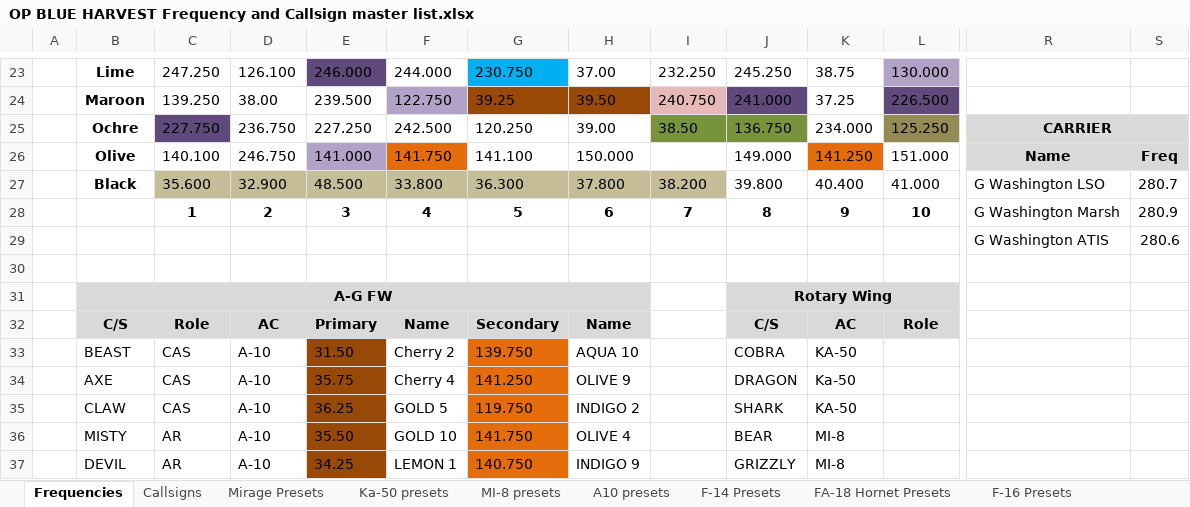
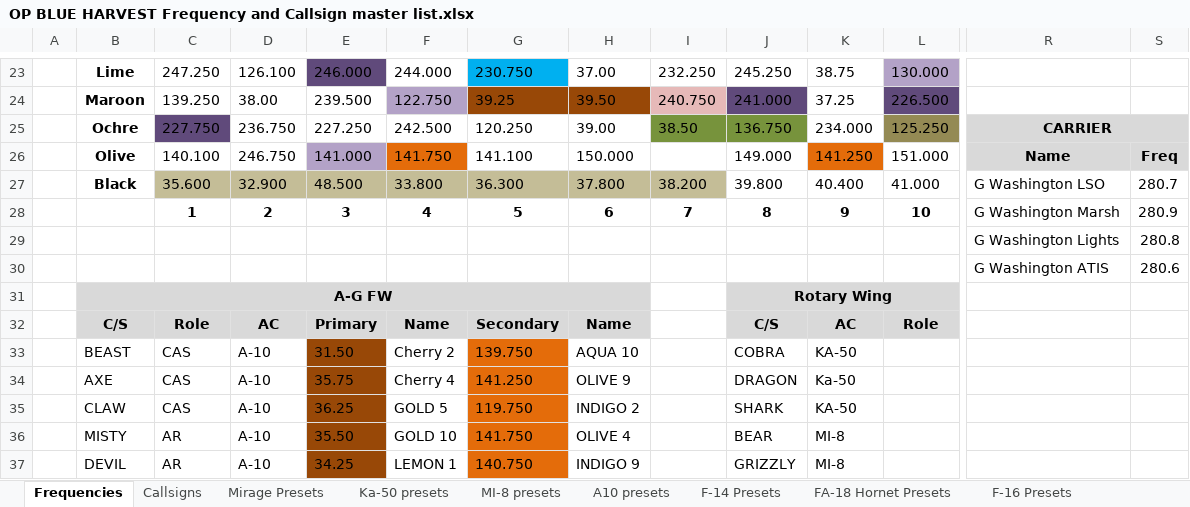
Before and after one commit to 132nd-vWing/OPBH-Brief, an Excel workbook: FILES/OP BLUE HARVEST Frequency and Callsign master list.xlsx, sheet Frequencies, drawn as a sheet; only a part is shown, gaps mark what is left out; values as stored, in another font and other column widths than the file's, no borders; removed rows and columns are numbered as before the commit, all else as after; rows hold the shown columns only; the diff names each change by its address in the sheet, - before the commit and + after, or states it on an @@ line.

```diff
--- a/FILES/OP BLUE HARVEST Frequency and Callsign master list.xlsx (sheet Frequencies)
+++ b/FILES/OP BLUE HARVEST Frequency and Callsign master list.xlsx (sheet Frequencies)
+row 29:  |  |  |  |  |  |  |  |  |  |  |  | G Washington Lights | 280.8
-row 30: (empty)
```
Also changed, not shown: sheet F-14 Presets, sheet FA-18 Hornet Presets, 2 other files.
